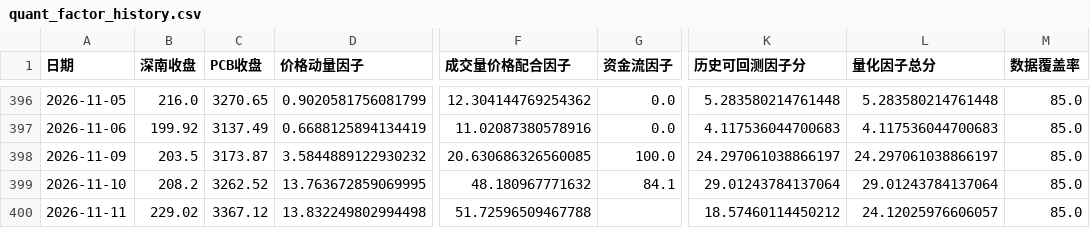
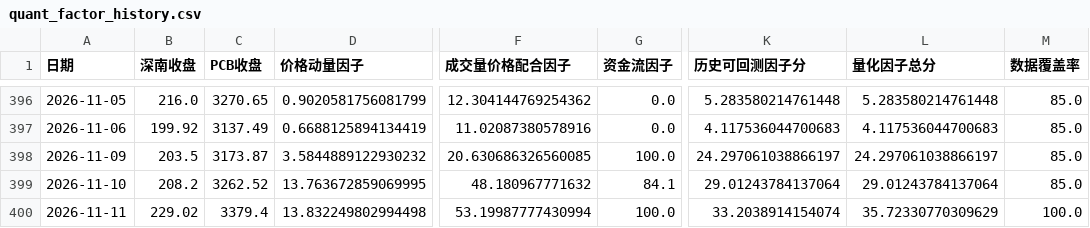
Before and after one commit to yuxzhang1987-maker/shennan-score-dashboard, a CSV file: data/quant_factor_history.csv, drawn as a sheet; only a part is shown, gaps mark what is left out; the diff names each change by its address in the sheet, - before the commit and + after, or states it on an @@ line.

```diff
--- a/data/quant_factor_history.csv
+++ b/data/quant_factor_history.csv
-C400 (PCB收盘): 3367.12
+C400 (PCB收盘): 3379.4
-F400 (成交量价格配合因子): 51.72596509467788
+F400 (成交量价格配合因子): 53.19987777430994
-G400 (资金流因子): (empty)
+G400 (资金流因子): 100.0
-K400 (历史可回测因子分): 18.57460114450212
+K400 (历史可回测因子分): 33.2038914154074
-L400 (量化因子总分): 24.12025976606057
+L400 (量化因子总分): 35.72330770309629
-M400 (数据覆盖率): 85.0
+M400 (数据覆盖率): 100.0
```
Also changed, not shown: data/history.csv, data/hourly_history.csv, 3 other files.
